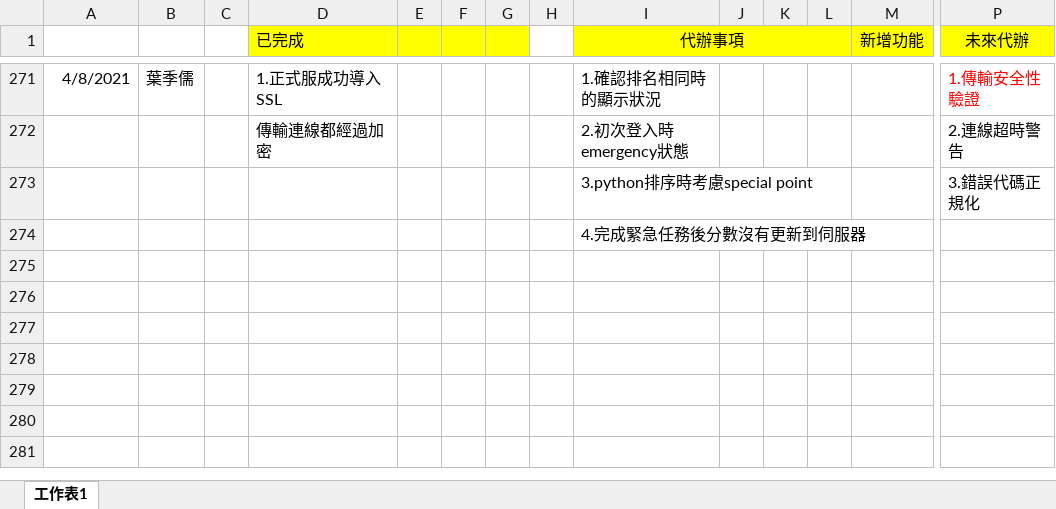
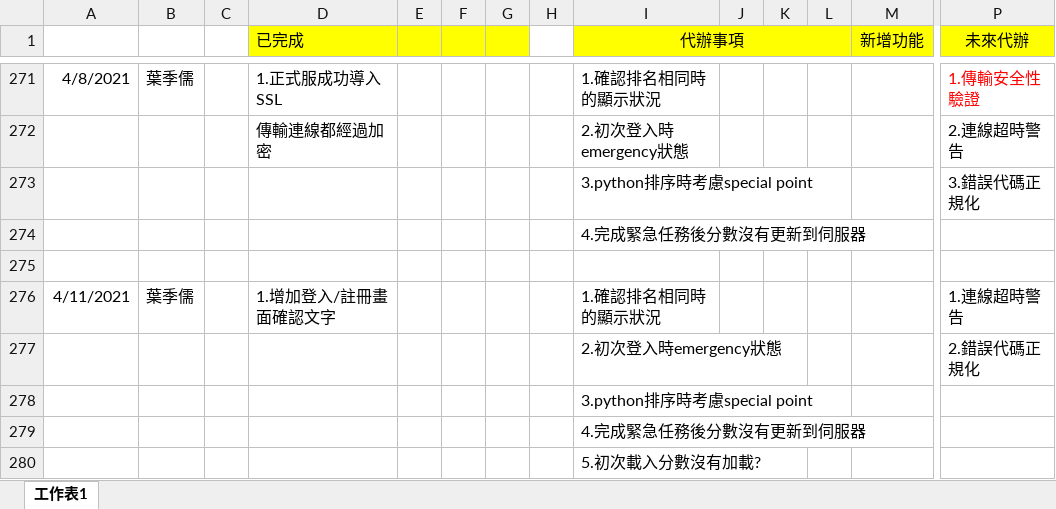
Before and after one commit to pei-ci/Project_2021_spring, an Excel workbook: 工作日誌.xlsx, sheet 工作表1, drawn as a sheet; only a part is shown, gaps mark what is left out; values as stored, in another font and other column widths than the file's, no borders; rows hold the shown columns only; the diff names each change by its address in the sheet, - before the commit and + after, or states it on an @@ line.

```diff
--- a/工作日誌.xlsx (sheet 工作表1)
+++ b/工作日誌.xlsx (sheet 工作表1)
+row 275: (empty)
+row 276: 4/11/2021 | 葉季儒 |  | 1.增加登入/註冊畫面確認文字 |  |  |  |  | 1.確認排名相同時的顯示狀況 |  |  |  |  | 1.連線超時警告
+row 277:  |  |  |  |  |  |  |  | 2.初次登入時emergency狀態 |  |  |  |  | 2.錯誤代碼正規化
+row 278:  |  |  |  |  |  |  |  | 3.python排序時考慮special point
+row 279:  |  |  |  |  |  |  |  | 4.完成緊急任務後分數沒有更新到伺服器
+row 280:  |  |  |  |  |  |  |  | 5.初次載入分數沒有加載?
```
Also changed, not shown: 2 other files.
